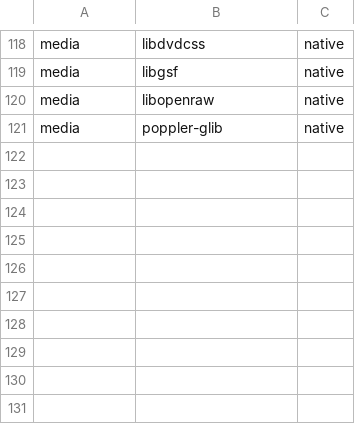
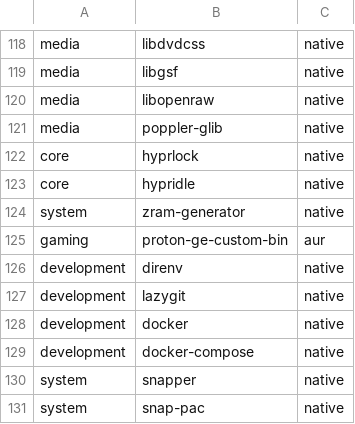
Before and after one commit to jesus-molano/dotfiles, a CSV file: packages.csv, drawn as a sheet; only a part is shown, gaps mark what is left out; the diff names each change by its address in the sheet, - before the commit and + after, or states it on an @@ line.

```diff
--- a/packages.csv
+++ b/packages.csv
+row 122: core | hyprlock | native
+row 123: core | hypridle | native
+row 124: system | zram-generator | native
+row 125: gaming | proton-ge-custom-bin | aur
+row 126: development | direnv | native
+row 127: development | lazygit | native
+row 128: development | docker | native
+row 129: development | docker-compose | native
+row 130: system | snapper | native
+row 131: system | snap-pac | native
```
Also changed, not shown: 3 other files.
